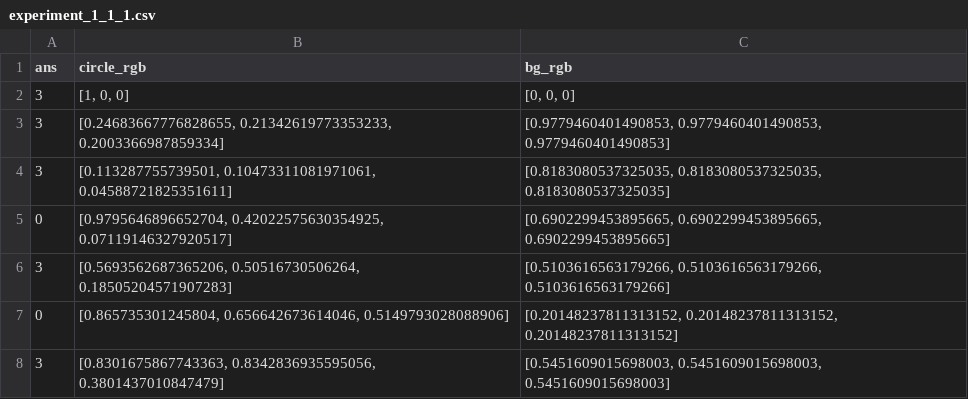
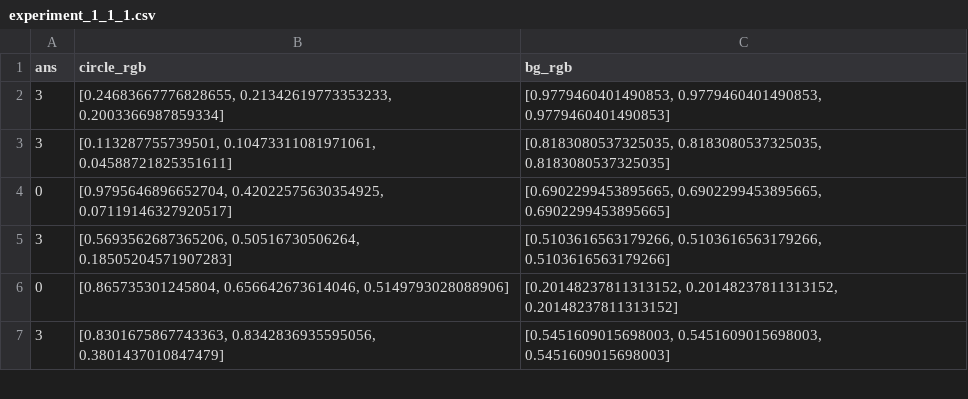
Before and after one commit to kevindoran/color, a CSV file: nncolor/src/nncolor/pkdata/experiment_1_1_1.csv, drawn as a sheet; only a part is shown.

Commit message:
New experiments and data.

```diff
--- a/nncolor/src/nncolor/pkdata/experiment_1_1_1.csv
+++ b/nncolor/src/nncolor/pkdata/experiment_1_1_1.csv
@@ -1,3 +1,2 @@
 ans,circle_rgb,bg_rgb
-3,"[1, 0, 0]","[0, 0, 0]"
 3,"[0.24683667776828655, 0.21342619773353233, 0.2003366987859334]","[0.9779460401490853, 0.9779460401490853, 0.9779460401490853]"
```
Also changed, not shown: 49 other files.
